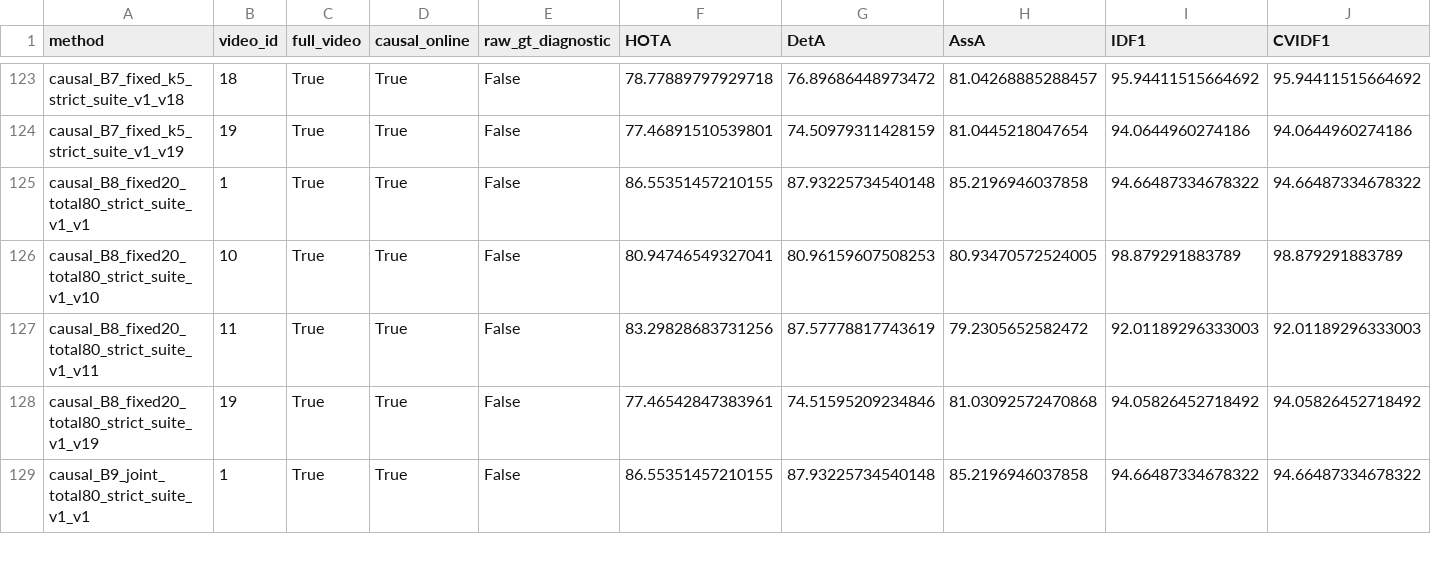
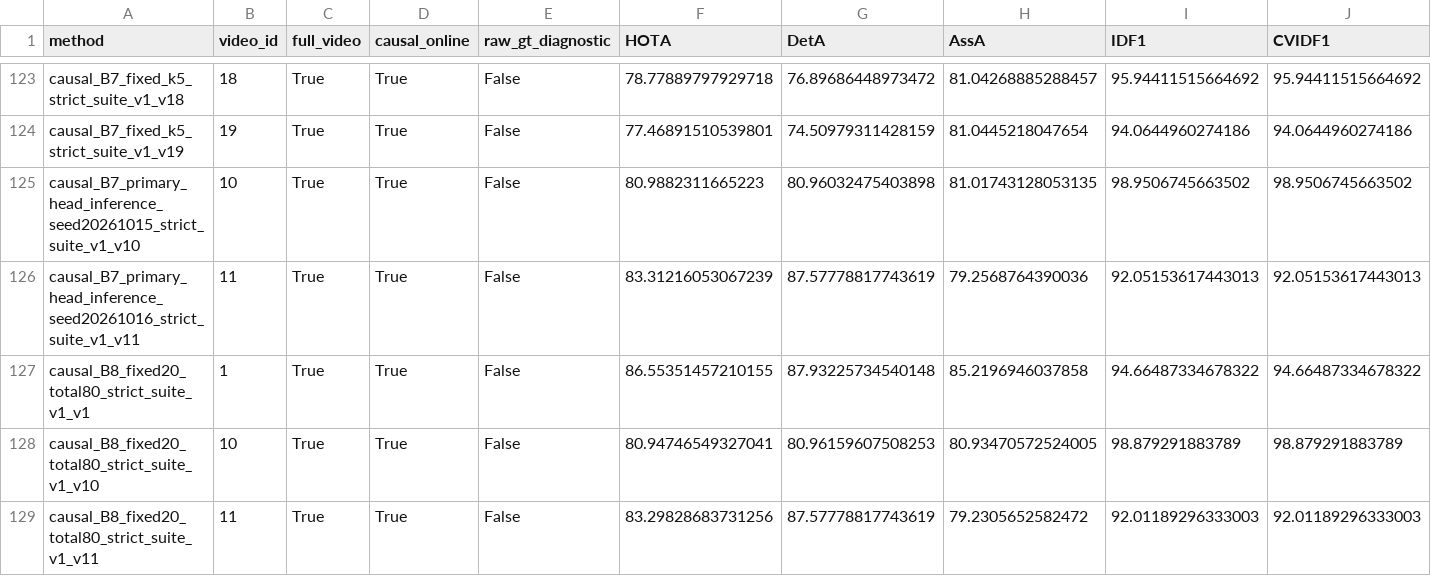
Before and after one commit to LYQ1107/WWW, a CSV file: results/ablation_results.csv, drawn as a sheet; only a part is shown, gaps mark what is left out; the shorter side is filled out with more unchanged rows; rows hold the shown columns only; the diff names each change by its address in the sheet, - before the commit and + after, or states it on an @@ line.

```diff
--- a/results/ablation_results.csv
+++ b/results/ablation_results.csv
+row 125: causal_B7_primary_head_inference_seed20261015_strict_suite_v1_v10 | 10 | True | True | False | 80.9882311665223 | 80.96032475403898 | 81.01743128053135 | 98.9506745663502 | 98.9506745663502
+row 126: causal_B7_primary_head_inference_seed20261016_strict_suite_v1_v11 | 11 | True | True | False | 83.31216053067239 | 87.57778817743619 | 79.2568764390036 | 92.05153617443013 | 92.05153617443013
```
Also changed, not shown: results/process_wall_runtime_v1.csv, results/resource_ledger_v1.csv, 30 other files.
